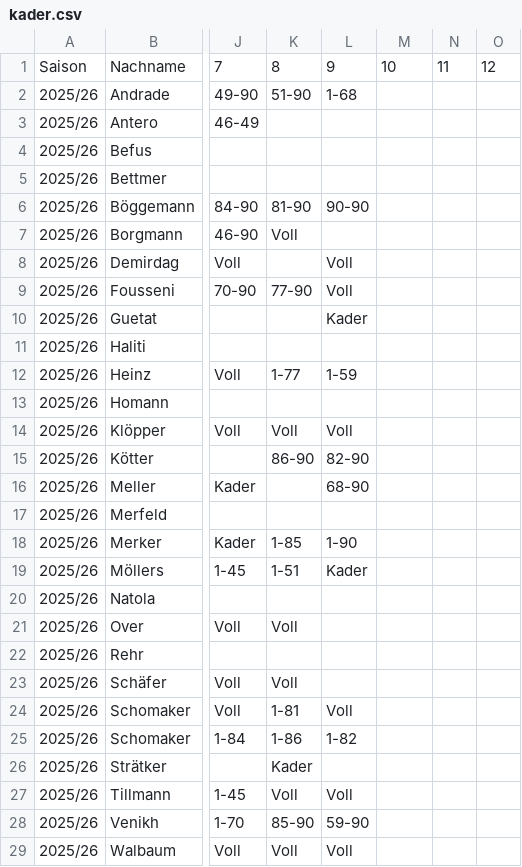
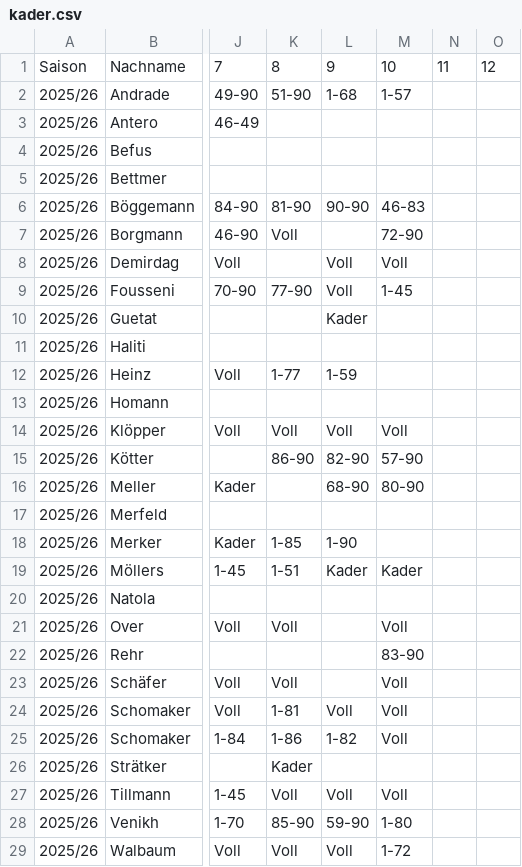
Before and after one commit to KalleHeuwes/ledwand-backend, a CSV file: src/main/resources/historie/kader.csv, drawn as a sheet; only a part is shown, gaps mark what is left out; the diff covers the shown part only; the diff names each change by its address in the sheet, - before the commit and + after, or states it on an @@ line.

```diff
--- a/src/main/resources/historie/kader.csv
+++ b/src/main/resources/historie/kader.csv
-M2: (empty)
+M2: 1-57
-M6: (empty)
+M6: 46-83
-M7: (empty)
+M7: 72-90
-M8: (empty)
+M8: Voll
-M9: (empty)
+M9: 1-45
-M14: (empty)
+M14: Voll
-M15: (empty)
+M15: 57-90
-M16: (empty)
+M16: 80-90
-M19: (empty)
+M19: Kader
-M21: (empty)
+M21: Voll
-M22: (empty)
+M22: 83-90
-M23:M25: (empty)
+M23:M25: Voll
-M27: (empty)
+M27: Voll
-M28: (empty)
+M28: 1-80
-M29: (empty)
+M29: 1-72
```
Also changed, not shown: 1 edited cell elsewhere in this file, src/main/resources/historie/einsatzzeiten.csv, src/main/resources/historie/spieltage.csv, 2 other files.
